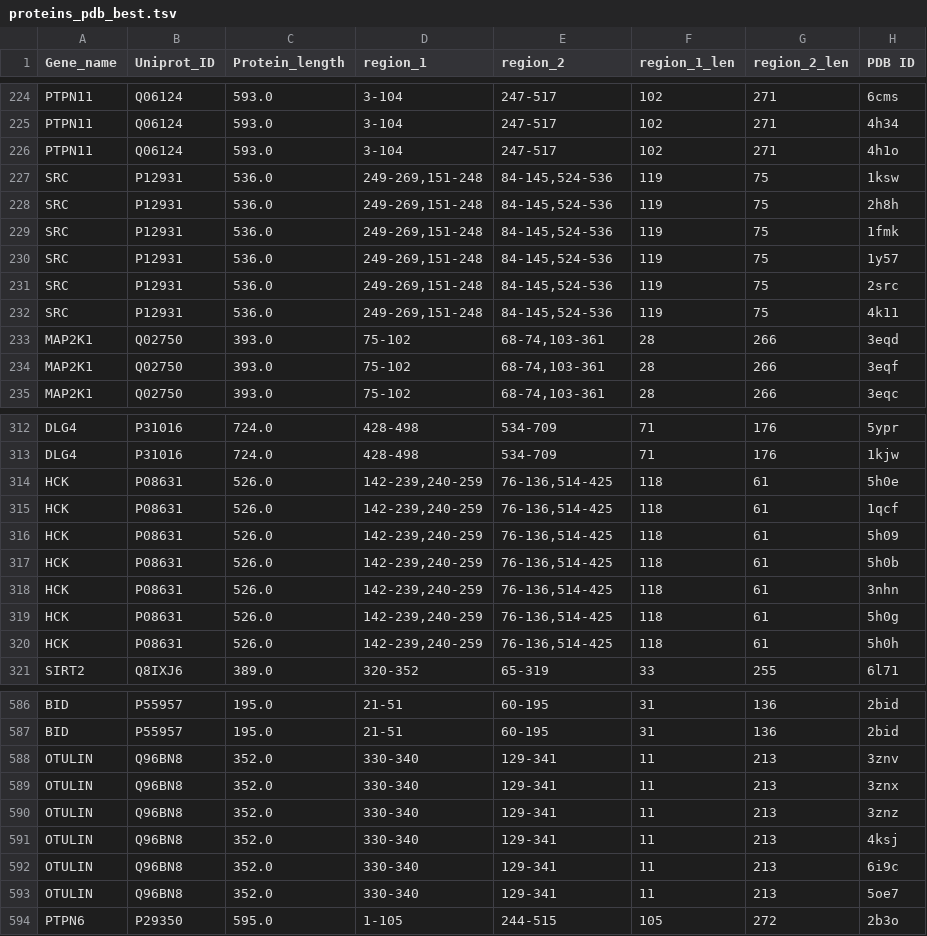
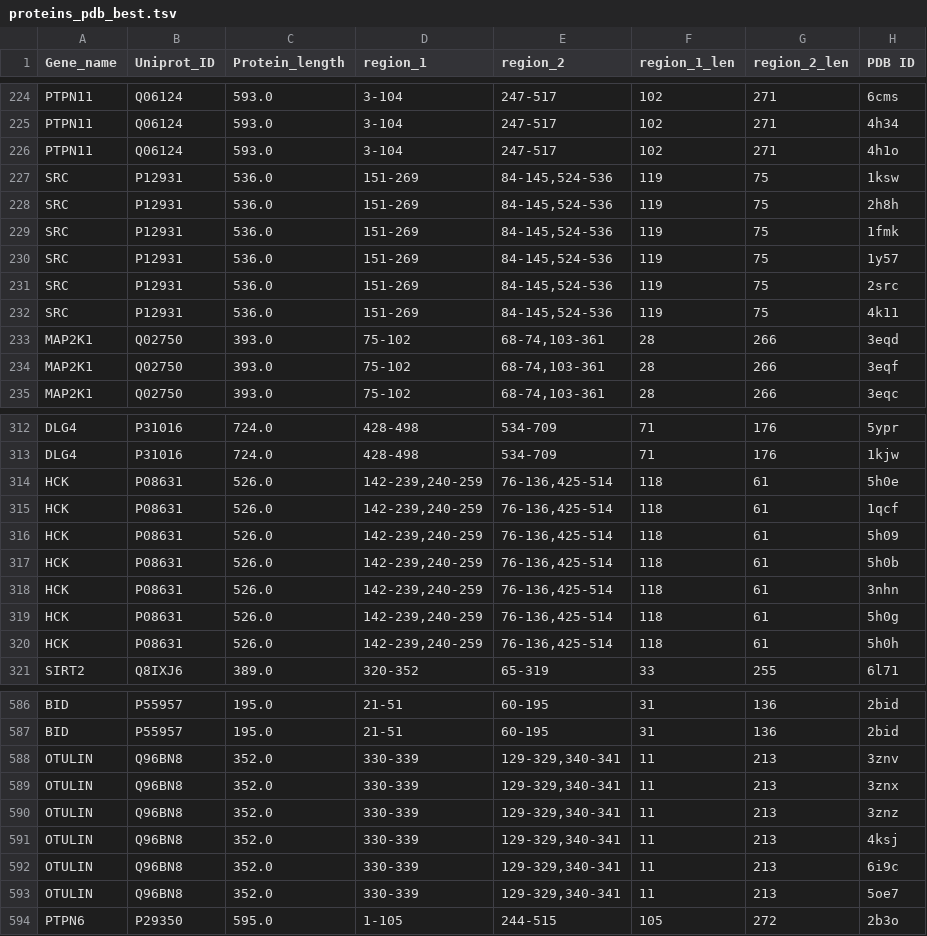
Before and after one commit to jpigles/alphafold-rmsd, a TSV file: project_pipeline/data/proteins_pdb_best.tsv, drawn as a sheet; only a part is shown, gaps mark what is left out; the diff covers the shown part only; the diff names each change by its address in the sheet, - before the commit and + after, or states it on an @@ line.

Commit message:
Updated interface ranges in proteins_pdb_best to not overlap

```diff
--- a/project_pipeline/data/proteins_pdb_best.tsv
+++ b/project_pipeline/data/proteins_pdb_best.tsv
-D227:D232 (region_1): 249-269,151-248
+D227:D232 (region_1): 151-269
-E314:E320 (region_2): 76-136,514-425
+E314:E320 (region_2): 76-136,425-514
-D588:D593 (region_1): 330-340
+D588:D593 (region_1): 330-339
-E588:E593 (region_2): 129-341
+E588:E593 (region_2): 129-329,340-341
```
Also changed, not shown: 11 edited cells elsewhere in this file.
